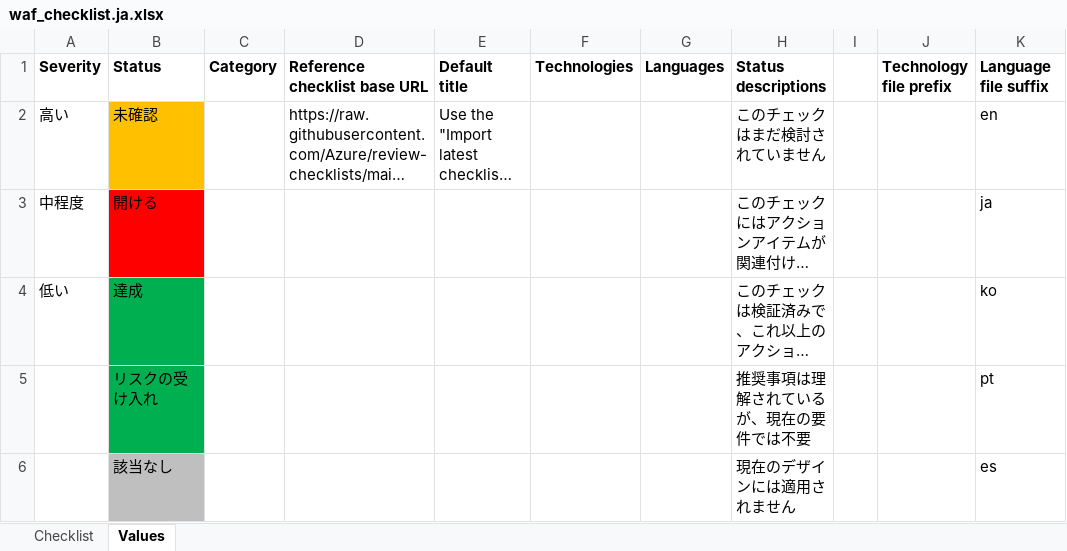
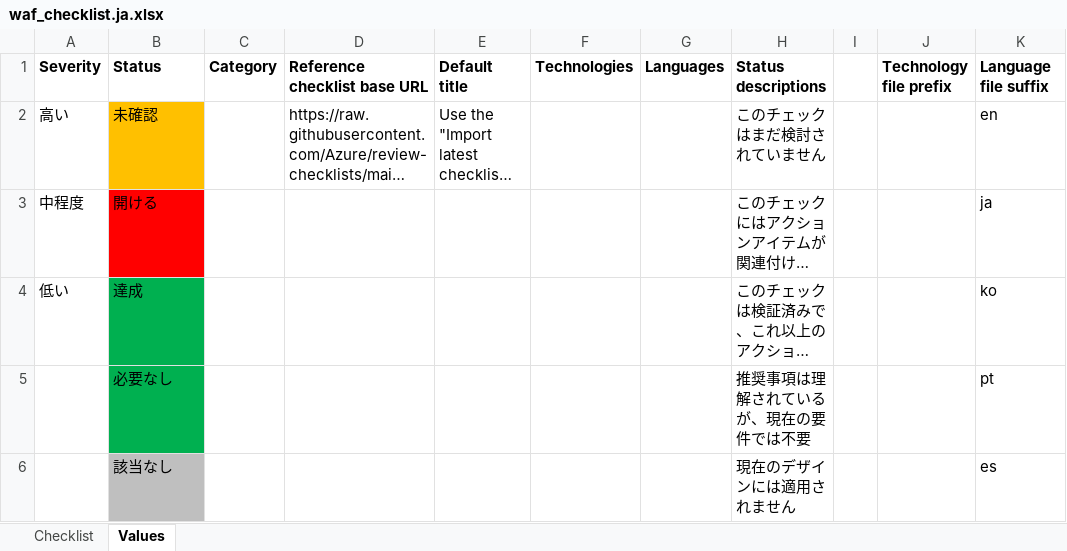
Before and after one commit to Azure/review-checklists, an Excel workbook: spreadsheet/macrofree/waf_checklist.ja.xlsx, sheet Values, drawn as a sheet; long unchanged cells end in …; values as stored, in another font and other column widths than the file's, no borders; the diff names each change by its address in the sheet, - before the commit and + after, or states it on an @@ line.

```diff
--- a/spreadsheet/macrofree/waf_checklist.ja.xlsx (sheet Values)
+++ b/spreadsheet/macrofree/waf_checklist.ja.xlsx (sheet Values)
-B5 (Status): リスクの受け入れ
+B5 (Status): 必要なし
```
Also changed, not shown: sheet Checklist, spreadsheet/macrofree/checklist.en.master.xlsx, spreadsheet/macrofree/waf_checklist.en.xlsx, 27 other files.
